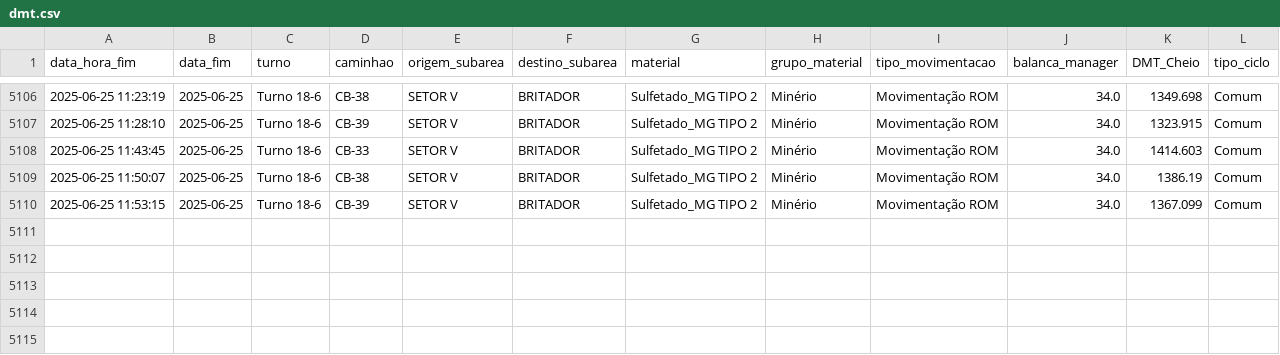
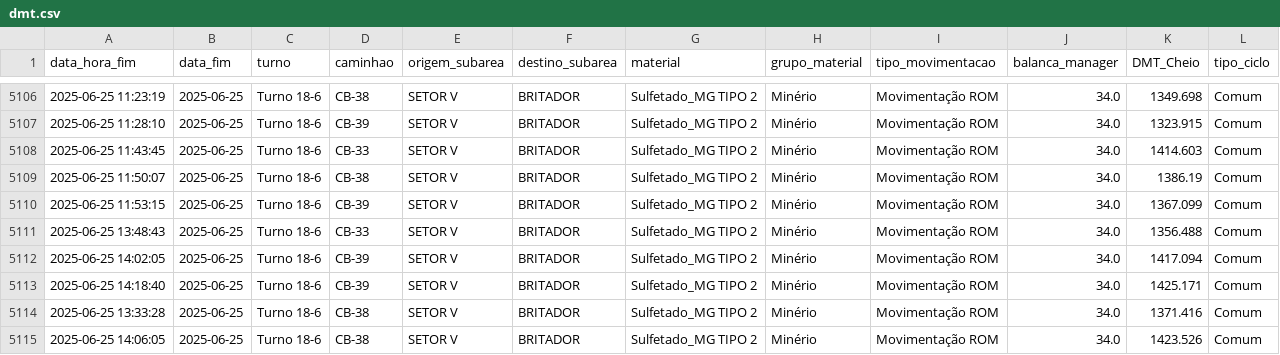
Before and after one commit to eduardosoros/app_controle_dmt, a CSV file: dados/dmt.csv, drawn as a sheet; only a part is shown, gaps mark what is left out; the diff names each change by its address in the sheet, - before the commit and + after, or states it on an @@ line.

Commit message:
Atualização automática via DSN de Usuário

```diff
--- a/dados/dmt.csv
+++ b/dados/dmt.csv
+row 5111: 2025-06-25 13:48:43 | 2025-06-25 | Turno 18-6 | CB-33 | SETOR V | BRITADOR | Sulfetado_MG TIPO 2 | Minério | Movimentação ROM | 34.0 | 1356.488 | Comum
+row 5112: 2025-06-25 14:02:05 | 2025-06-25 | Turno 18-6 | CB-39 | SETOR V | BRITADOR | Sulfetado_MG TIPO 2 | Minério | Movimentação ROM | 34.0 | 1417.094 | Comum
+row 5113: 2025-06-25 14:18:40 | 2025-06-25 | Turno 18-6 | CB-39 | SETOR V | BRITADOR | Sulfetado_MG TIPO 2 | Minério | Movimentação ROM | 34.0 | 1425.171 | Comum
+row 5114: 2025-06-25 13:33:28 | 2025-06-25 | Turno 18-6 | CB-38 | SETOR V | BRITADOR | Sulfetado_MG TIPO 2 | Minério | Movimentação ROM | 34.0 | 1371.416 | Comum
+row 5115: 2025-06-25 14:06:05 | 2025-06-25 | Turno 18-6 | CB-38 | SETOR V | BRITADOR | Sulfetado_MG TIPO 2 | Minério | Movimentação ROM | 34.0 | 1423.526 | Comum
```
